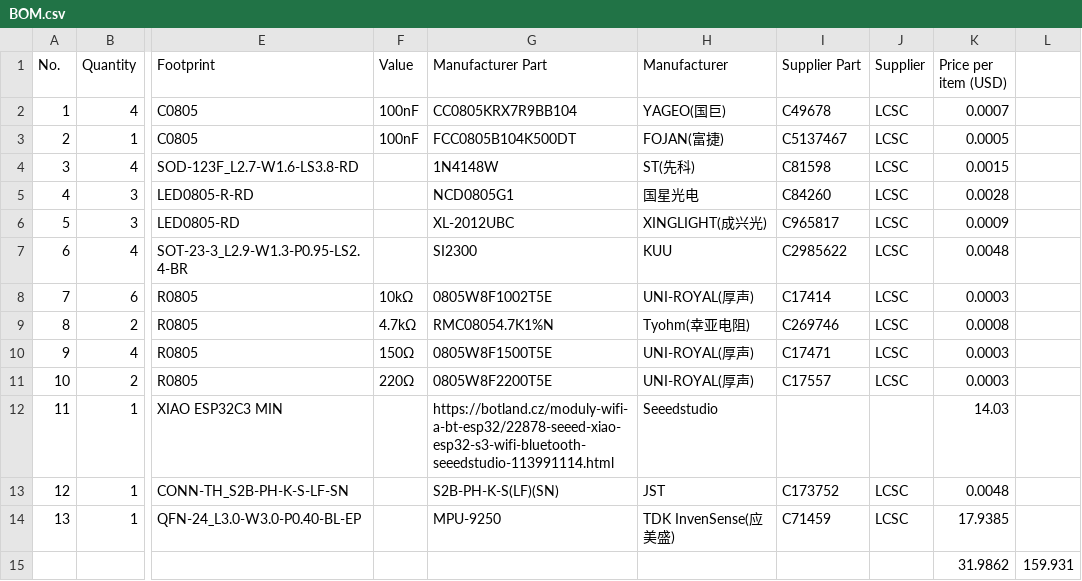
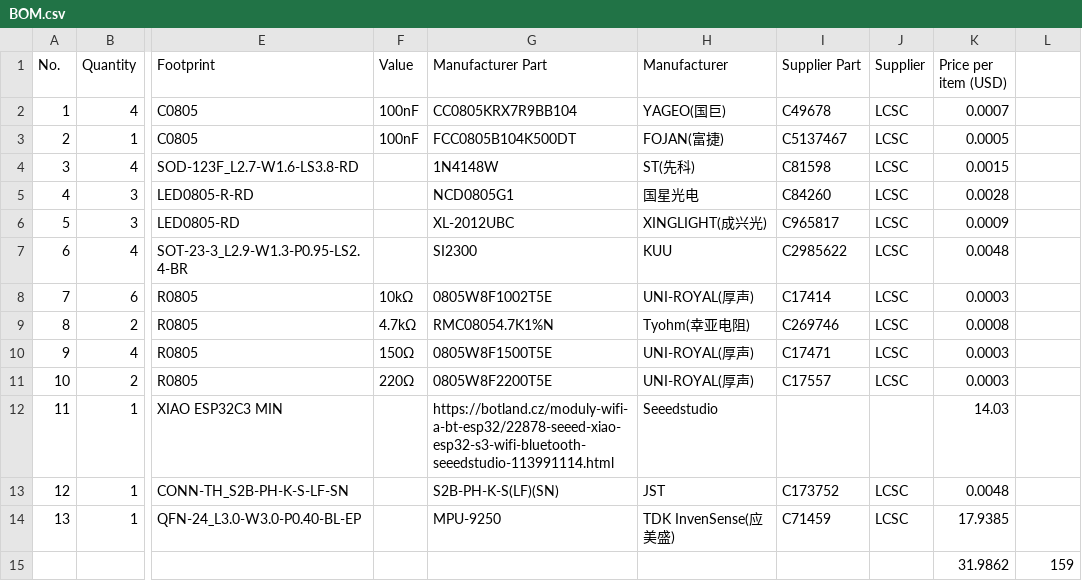
Before and after one commit to marek-47/esp32-flight-controller, a CSV file: docs/BOM.csv, drawn as a sheet; only a part is shown, gaps mark what is left out; the diff names each change by its address in the sheet, - before the commit and + after, or states it on an @@ line.

Commit message:
Update BOM.csv

```diff
--- a/docs/BOM.csv
+++ b/docs/BOM.csv
-L15: 159.931
+L15: 159
```
